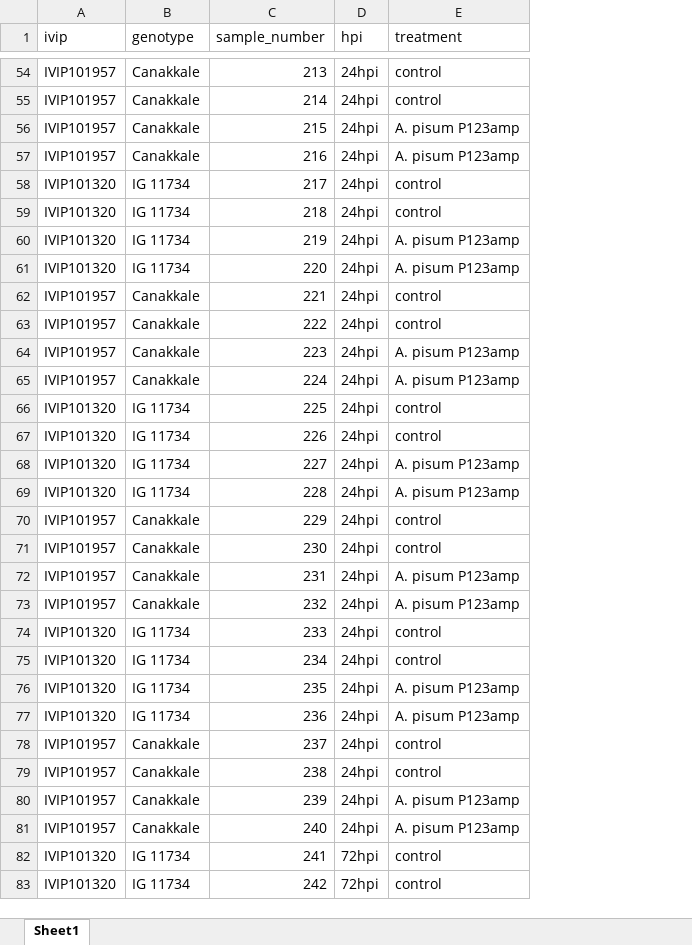
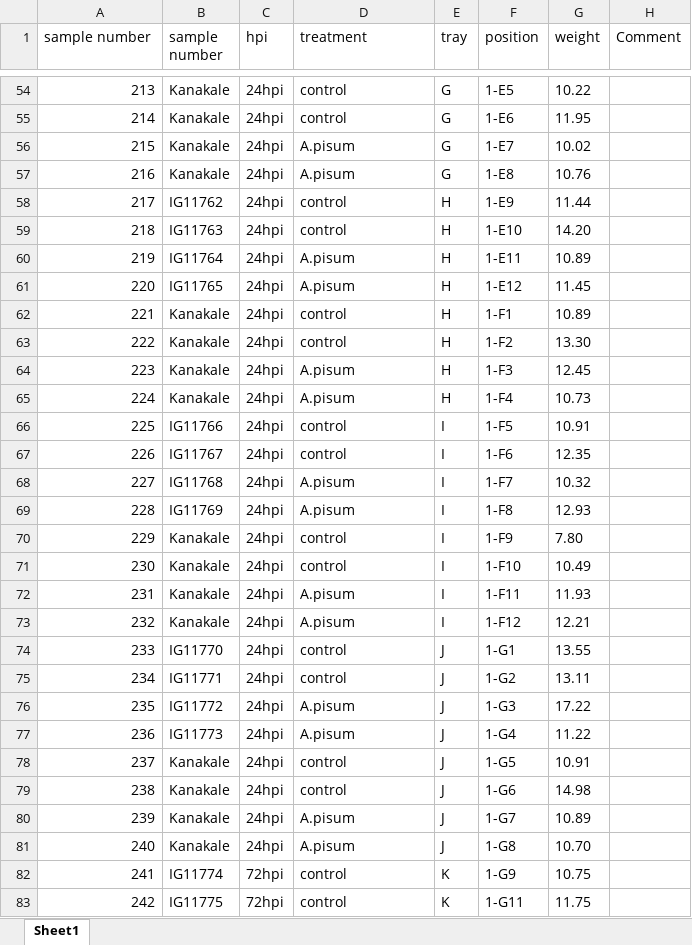
Before and after one commit to igepp-egi/faba_specifics, an Excel workbook: 01.data/P2-XP015_Apisum_P123amp_Canakkale_IG11734/samples_to_conditions_P2-XP015.xlsx, sheet Sheet1, drawn as a sheet; only a part is shown, gaps mark what is left out; values as stored, in another font and other column widths than the file's, no borders; removed rows and columns are numbered as before the commit, all else as after; the diff covers the shown part only; the diff names each change by its address in the sheet, - before the commit and + after, or states it on an @@ line.

```diff
--- a/01.data/P2-XP015_Apisum_P123amp_Canakkale_IG11734/samples_to_conditions_P2-XP015.xlsx (sheet Sheet1)
+++ b/01.data/P2-XP015_Apisum_P123amp_Canakkale_IG11734/samples_to_conditions_P2-XP015.xlsx (sheet Sheet1)
-column A (ivip), rows 54-83: IVIP101957 | IVIP101957 | IVIP101957 | IVIP101957 | IVIP101320 | IVIP101320 | IVIP101320 | IVIP101320 | IVIP101957 | IVIP101957 | IVIP101957 | IVIP101957 | IVIP101320 | IVIP101320 | IVIP101320 | IVIP101320 | IVIP101957 | IVIP101957 | IVIP101957 | IVIP101957 | IVIP101320 | IVIP101320 | IVIP101320 | IVIP101320 | IVIP101957 | IVIP101957 | IVIP101957 | IVIP101957 | IVIP101320 | IVIP101320
-column B (genotype), rows 54-83: Canakkale | Canakkale | Canakkale | Canakkale | IG 11734 | IG 11734 | IG 11734 | IG 11734 | Canakkale | Canakkale | Canakkale | Canakkale | IG 11734 | IG 11734 | IG 11734 | IG 11734 | Canakkale | Canakkale | Canakkale | Canakkale | IG 11734 | IG 11734 | IG 11734 | IG 11734 | Canakkale | Canakkale | Canakkale | Canakkale | IG 11734 | IG 11734
+column B (sample number), rows 54-83: Kanakale | Kanakale | Kanakale | Kanakale | IG11762 | IG11763 | IG11764 | IG11765 | Kanakale | Kanakale | Kanakale | Kanakale | IG11766 | IG11767 | IG11768 | IG11769 | Kanakale | Kanakale | Kanakale | Kanakale | IG11770 | IG11771 | IG11772 | IG11773 | Kanakale | Kanakale | Kanakale | Kanakale | IG11774 | IG11775
+column E (tray), rows 54-83: G | G | G | G | H | H | H | H | H | H | H | H | I | I | I | I | I | I | I | I | J | J | J | J | J | J | J | J | K | K
+column F (position), rows 54-83: 1-E5 | 1-E6 | 1-E7 | 1-E8 | 1-E9 | 1-E10 | 1-E11 | 1-E12 | 1-F1 | 1-F2 | 1-F3 | 1-F4 | 1-F5 | 1-F6 | 1-F7 | 1-F8 | 1-F9 | 1-F10 | 1-F11 | 1-F12 | 1-G1 | 1-G2 | 1-G3 | 1-G4 | 1-G5 | 1-G6 | 1-G7 | 1-G8 | 1-G9 | 1-G11
+column G (weight), rows 54-83: 10.22 | 11.95 | 10.02 | 10.76 | 11.44 | 14.20 | 10.89 | 11.45 | 10.89 | 13.30 | 12.45 | 10.73 | 10.91 | 12.35 | 10.32 | 12.93 | 7.80 | 10.49 | 11.93 | 12.21 | 13.55 | 13.11 | 17.22 | 11.22 | 10.91 | 14.98 | 10.89 | 10.70 | 10.75 | 11.75
+column H (Comment), empty
-A1: sample_number
+A1: sample number
-D56:D57 (treatment): A. pisum P123amp
+D56:D57 (treatment): A.pisum
-D60:D61 (treatment): A. pisum P123amp
+D60:D61 (treatment): A.pisum
-D64:D65 (treatment): A. pisum P123amp
+D64:D65 (treatment): A.pisum
-D68:D69 (treatment): A. pisum P123amp
+D68:D69 (treatment): A.pisum
-D72:D73 (treatment): A. pisum P123amp
+D72:D73 (treatment): A.pisum
-D76:D77 (treatment): A. pisum P123amp
+D76:D77 (treatment): A.pisum
-D80:D81 (treatment): A. pisum P123amp
+D80:D81 (treatment): A.pisum
```
Also changed, not shown: 66 edited cells and cell formats elsewhere in this sheet, 8 other files.
